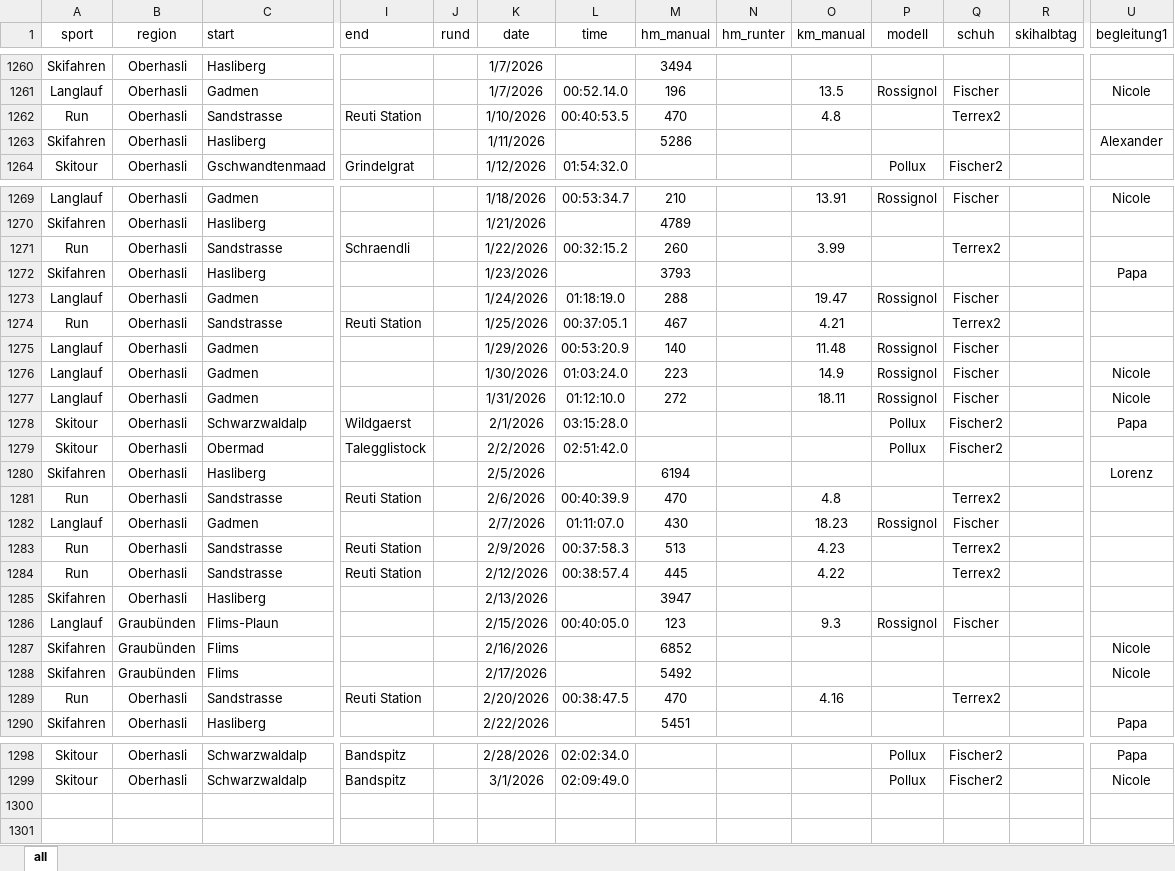
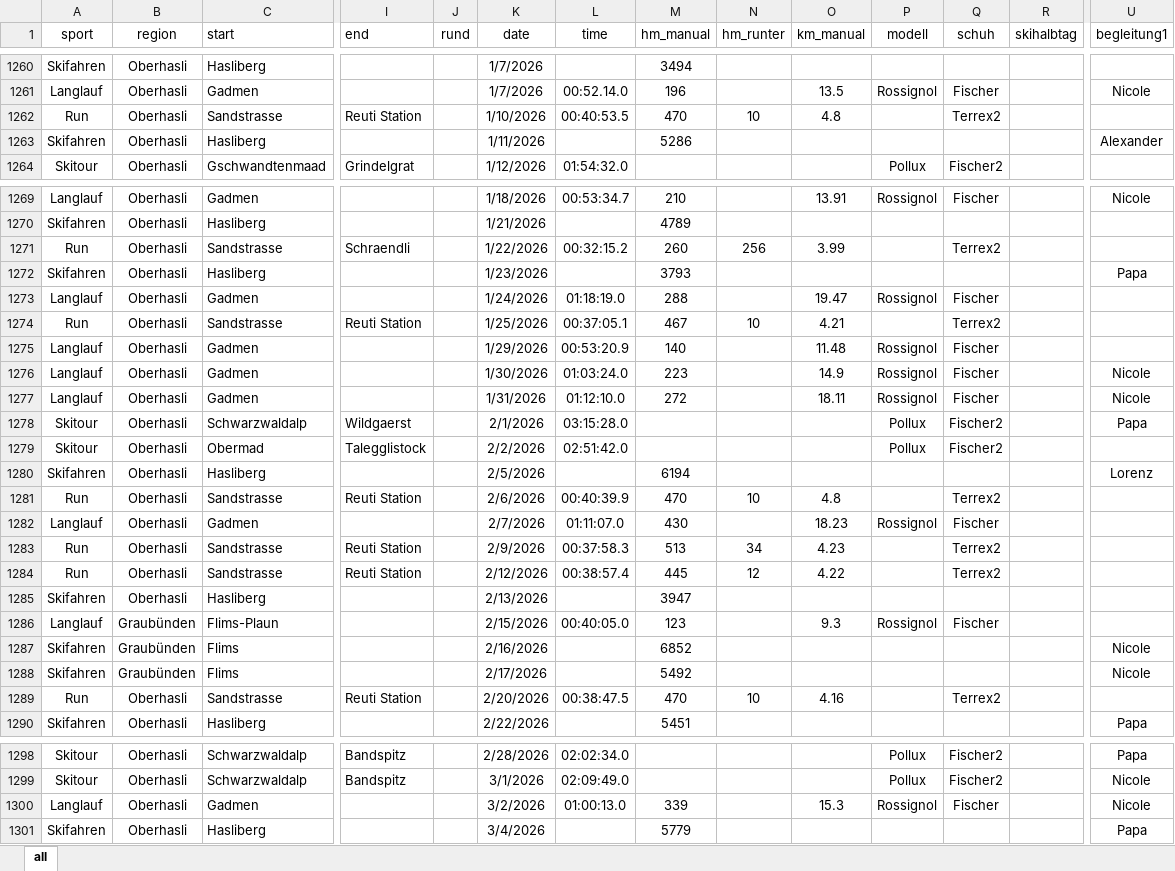
Before and after one commit to rufi77/sport, an Excel workbook: data/touren.xlsx, sheet all, drawn as a sheet; only a part is shown, gaps mark what is left out; values as stored, in another font and other column widths than the file's, no borders; conditional formats not drawn; rows hold the shown columns only; the diff names each change by its address in the sheet, - before the commit and + after, or states it on an @@ line.

```diff
--- a/data/touren.xlsx (sheet all)
+++ b/data/touren.xlsx (sheet all)
-N1262 (hm_runter): (empty)
+N1262 (hm_runter): 10
-N1271 (hm_runter): (empty)
+N1271 (hm_runter): 256
-N1274 (hm_runter): (empty)
+N1274 (hm_runter): 10
-N1281 (hm_runter): (empty)
+N1281 (hm_runter): 10
-N1283 (hm_runter): (empty)
+N1283 (hm_runter): 34
-N1284 (hm_runter): (empty)
+N1284 (hm_runter): 12
-N1289 (hm_runter): (empty)
+N1289 (hm_runter): 10
+row 1300: Langlauf | Oberhasli | Gadmen |  |  | 3/2/2026 | 01:00:13.0 | 339 |  | 15.3 | Rossignol | Fischer |  | Nicole
+row 1301: Skifahren | Oberhasli | Hasliberg |  |  | 3/4/2026 |  | 5779 |  |  |  |  |  | Papa
```
Also changed, not shown: 11 other files.
